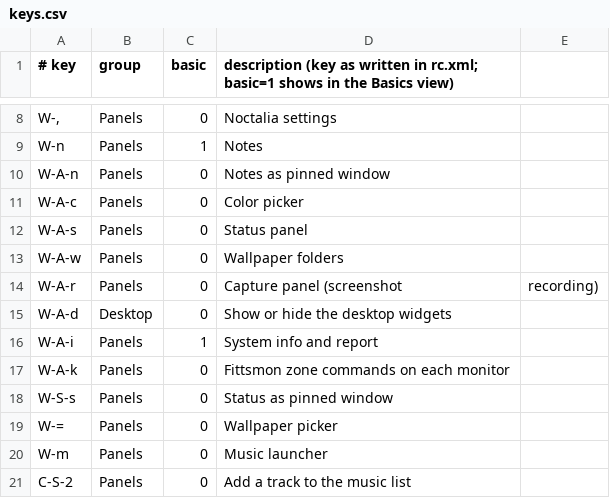
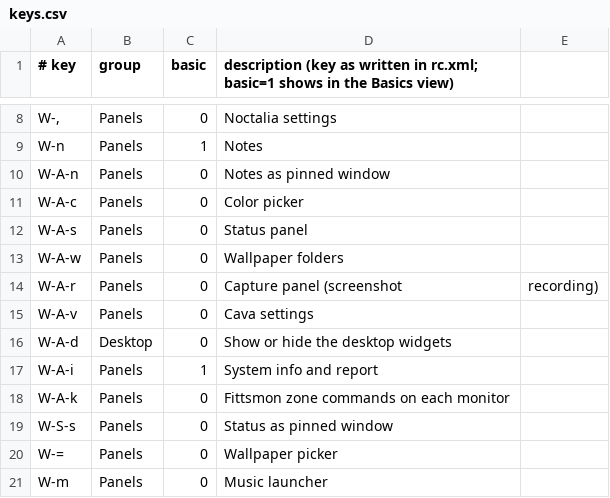
Before and after one commit to musqz/mabox-noctalia-ce, a CSV file: lists/keys.csv, drawn as a sheet; only a part is shown, gaps mark what is left out; the shorter side is filled out with more unchanged rows; the diff names each change by its address in the sheet, - before the commit and + after, or states it on an @@ line.

Commit message:
feat: W-A-v opens the cava settings panel (#223)
Added to existing rc.xml files by migrate_7 when the key is free.

```diff
--- a/lists/keys.csv
+++ b/lists/keys.csv
+row 15: W-A-v | Panels | 0 | Cava settings
```
Also changed, not shown: 4 other files.
